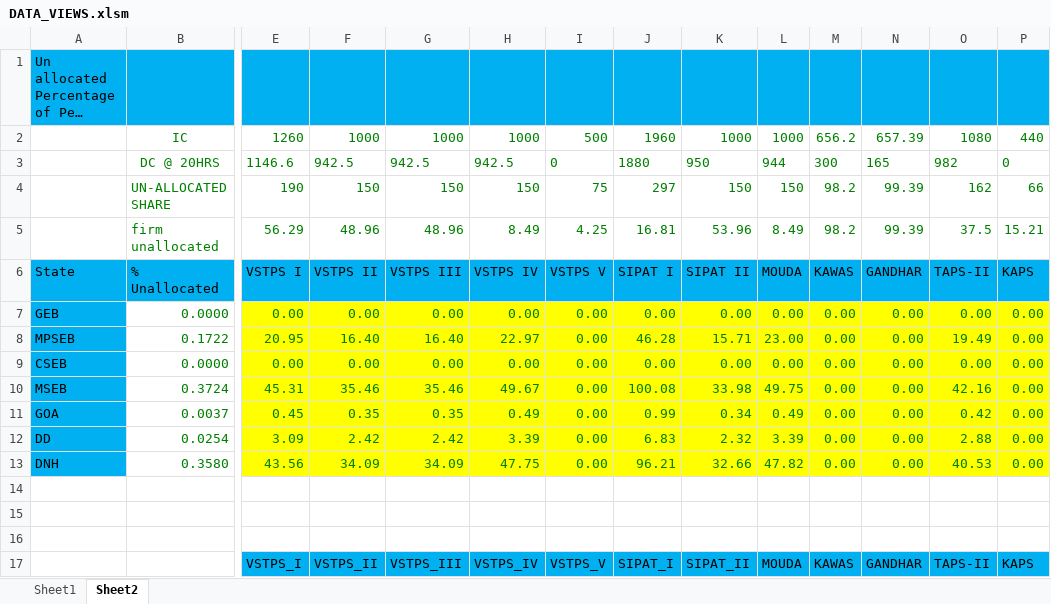
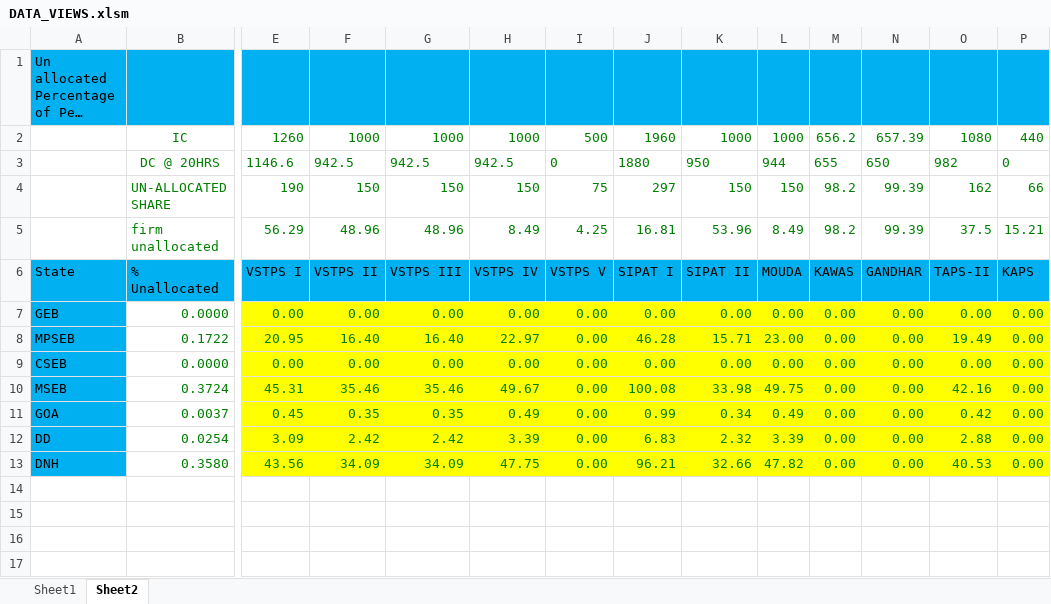
Before and after one commit to POSOCO/mvc_reports, an Excel workbook: DATA_VIEWS.xlsm, sheet Sheet2, drawn as a sheet; only a part is shown, gaps mark what is left out; long unchanged cells end in …; values as stored, in another font and other column widths than the file's, no borders; rows hold the shown columns only; the diff names each change by its address in the sheet, - before the commit and + after, or states it on an @@ line.

Commit message:
schedule computation kawas gandhar dc case done

```diff
--- a/DATA_VIEWS.xlsm (sheet Sheet2)
+++ b/DATA_VIEWS.xlsm (sheet Sheet2)
-M3: 300
+M3: 655
-N3: 165
+N3: 650
-row 14: (empty)
-row 15: (empty)
-row 16: (empty)
-row 17:  |  | VSTPS_I | VSTPS_II | VSTPS_III | VSTPS_IV | VSTPS_V | SIPAT_I | SIPAT_II | MOUDA | KAWAS | GANDHAR | TAPS-II | KAPS
```
